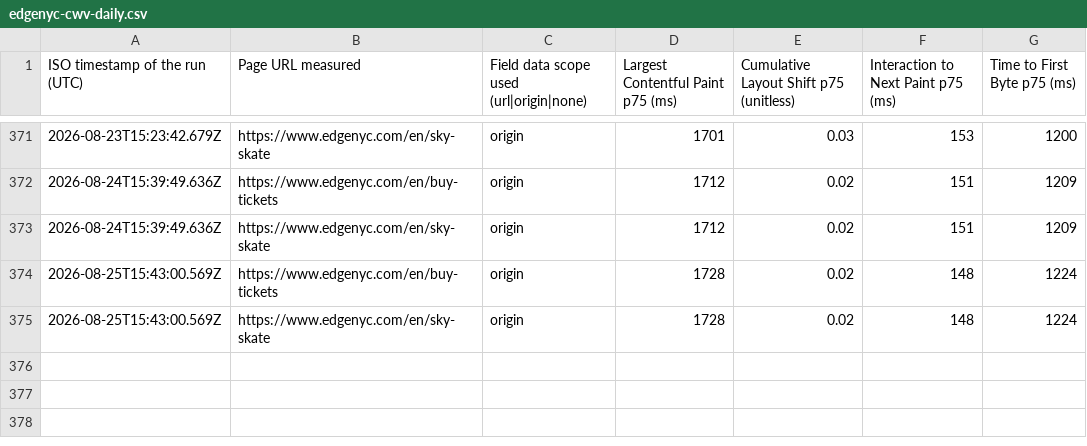
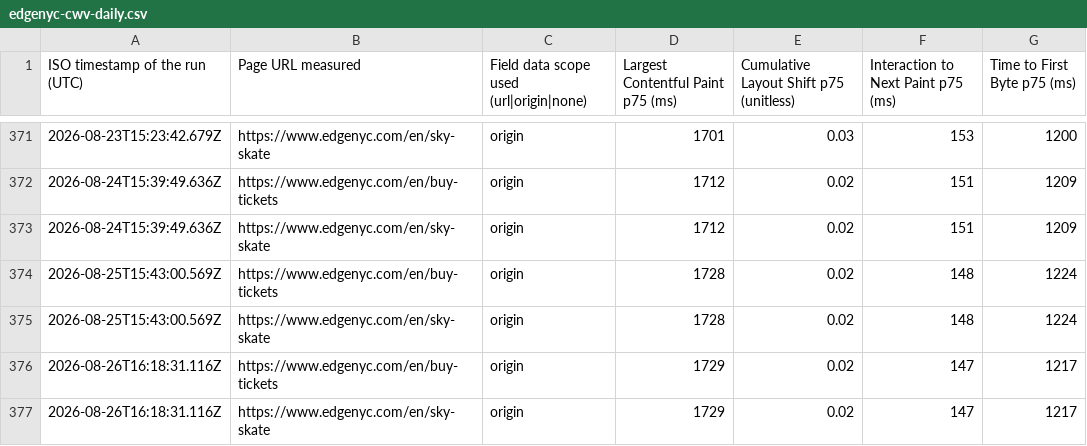
Before and after one commit to smitac90/edgenyc-performance, a CSV file: data/edgenyc-cwv-daily.csv, drawn as a sheet; only a part is shown, gaps mark what is left out; the diff names each change by its address in the sheet, - before the commit and + after, or states it on an @@ line.

```diff
--- a/data/edgenyc-cwv-daily.csv
+++ b/data/edgenyc-cwv-daily.csv
+row 376: 2026-08-26T16:18:31.116Z | https://www.edgenyc.com/en/buy-tickets | origin | 1729 | 0.02 | 147 | 1217
+row 377: 2026-08-26T16:18:31.116Z | https://www.edgenyc.com/en/sky-skate | origin | 1729 | 0.02 | 147 | 1217
```
